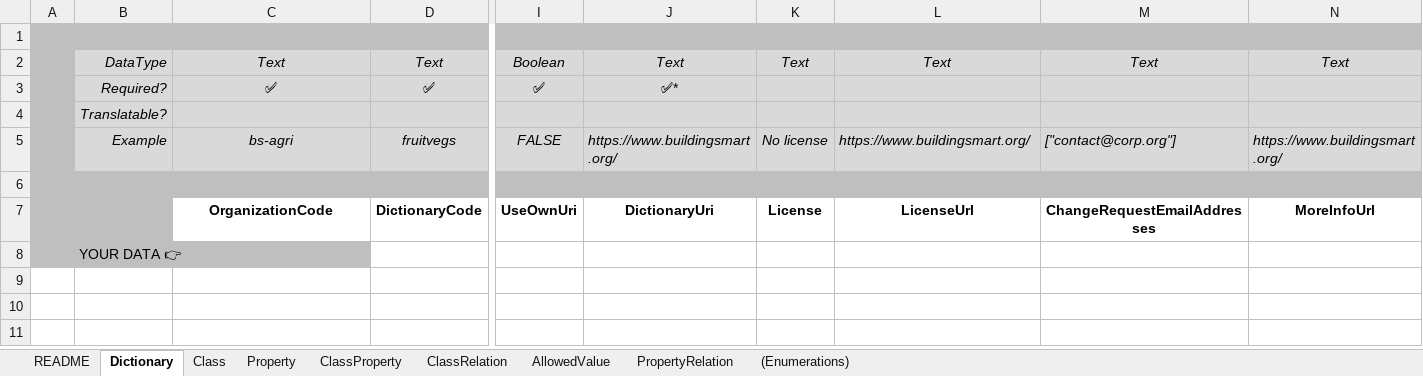
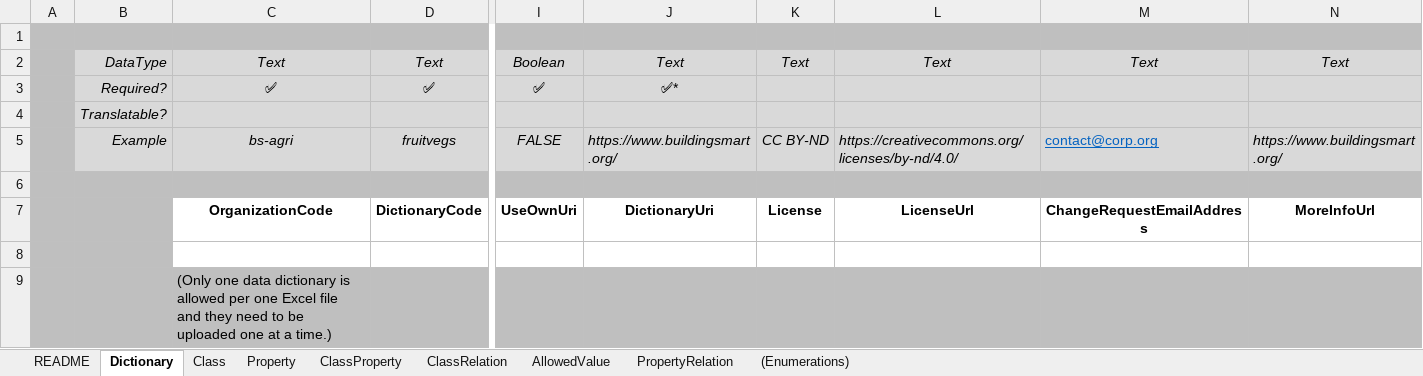
Before and after one commit to buildingSMART/bSDD, an Excel workbook: Model/Import Model/spreadsheet-import/bSDD_Excel_template.xlsx, sheet Dictionary, drawn as a sheet; only a part is shown, gaps mark what is left out; values as stored, in another font and other column widths than the file's, no borders; table styles not drawn; rows hold the shown columns only; the diff names each change by its address in the sheet, - before the commit and + after, or states it on an @@ line.

Commit message:
excel converter version 4.4

```diff
--- a/Model/Import Model/spreadsheet-import/bSDD_Excel_template.xlsx (sheet Dictionary)
+++ b/Model/Import Model/spreadsheet-import/bSDD_Excel_template.xlsx (sheet Dictionary)
-K5: No license
+K5: CC BY-ND
-L5: https://www.buildingsmart.org/
+L5: https://creativecommons.org/licenses/by-nd/4.0/
-M5: ["contact@corp.org"]
+M5: contact@corp.org
@@ M5 italic: on → off, underline: off → on, text colour: black → #0563C1 @@
-M7: ChangeRequestEmailAddresses
+M7: ChangeRequestEmailAddress
-B8: YOUR DATA 👉
+B8: (empty)
+row 9:  |  | (Only one data dictionary is allowed per one Excel file and they need to be uploaded one at a time.)
```
Also changed, not shown: sheet ClassProperty, sheet README, sheet ClassRelation, sheet Property, sheet PropertyRelation, sheet AllowedValue, 1 more sheet, 2 other files.
